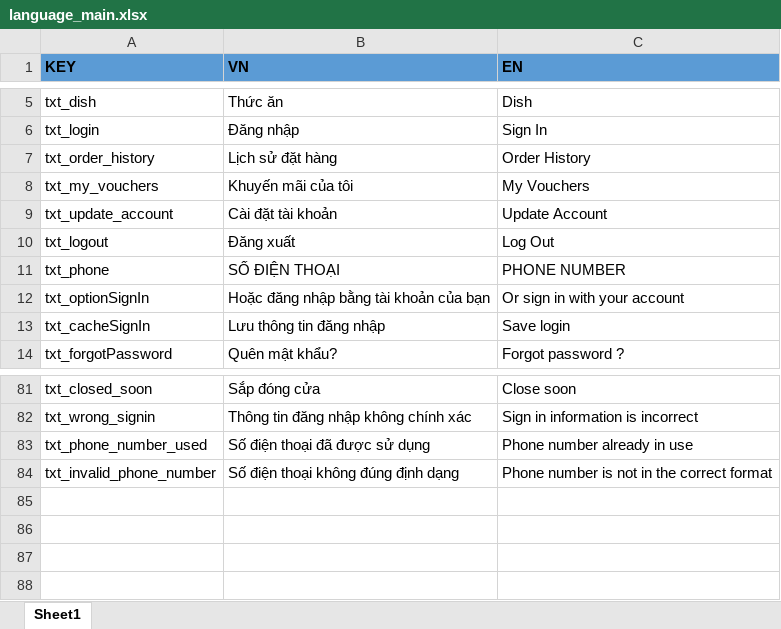
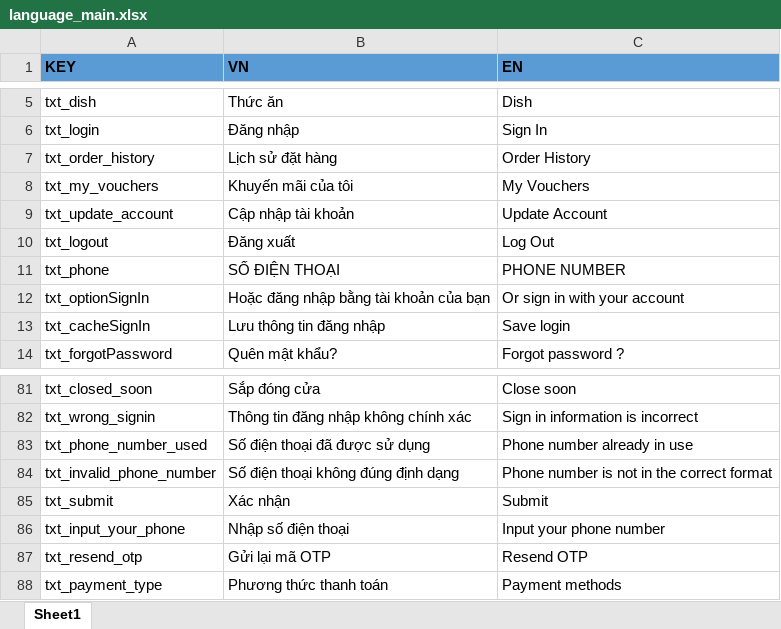
Before and after one commit to PLHB1712289/customer-delivery-food, an Excel workbook: tools/text-wrapper/language_main.xlsx, sheet Sheet1, drawn as a sheet; only a part is shown, gaps mark what is left out; values as stored, in another font and other column widths than the file's, no borders; the diff names each change by its address in the sheet, - before the commit and + after, or states it on an @@ line.

```diff
--- a/tools/text-wrapper/language_main.xlsx (sheet Sheet1)
+++ b/tools/text-wrapper/language_main.xlsx (sheet Sheet1)
-B9 (VN): Cài đặt tài khoản
+B9 (VN): Cập nhập tài khoản
+row 85: txt_submit | Xác nhận | Submit
+row 86: txt_input_your_phone | Nhập số điện thoại | Input your phone number
+row 87: txt_resend_otp | Gửi lại mã OTP | Resend OTP
+row 88: txt_payment_type | Phương thức thanh toán | Payment methods
```
Also changed, not shown: 16 other files.
